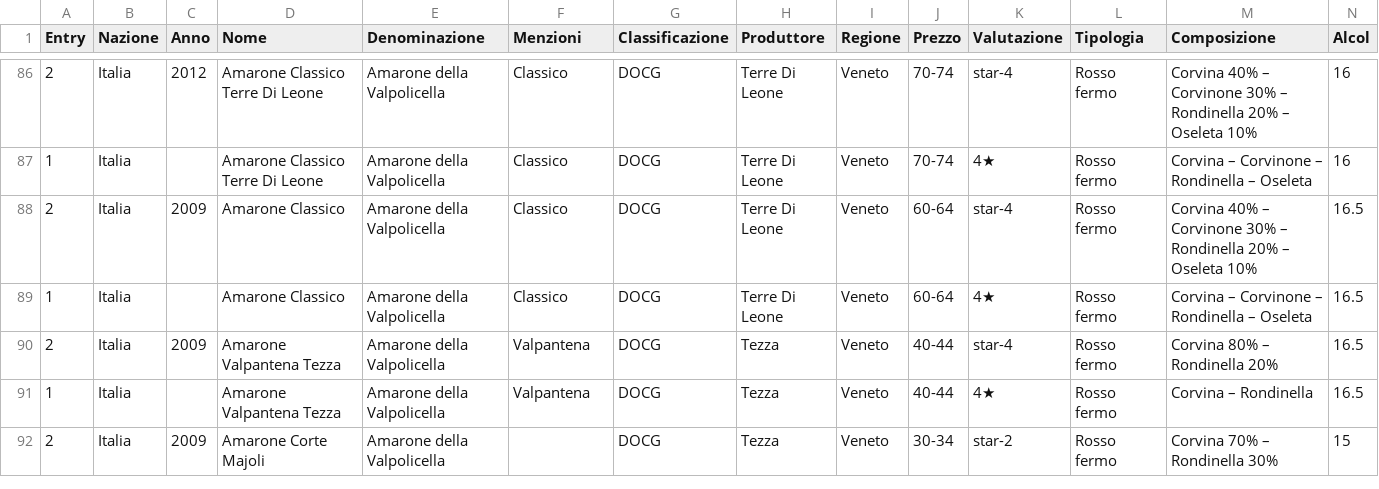
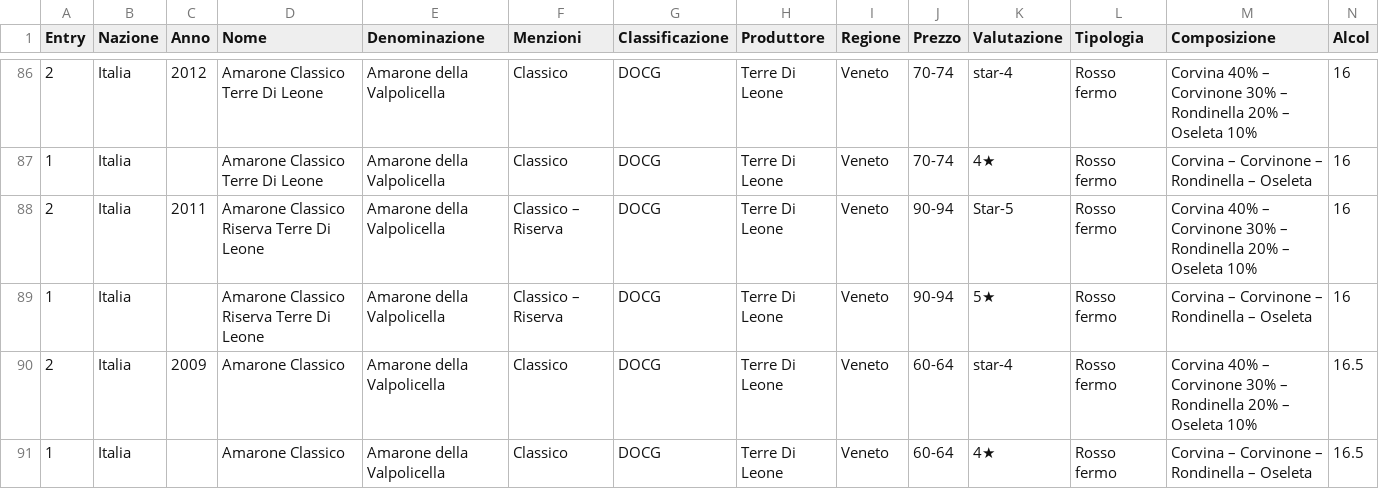
Before and after one commit to dev-crumbs/vinopedia, a CSV file: vini/listone.csv, drawn as a sheet; only a part is shown, gaps mark what is left out; the shorter side is filled out with more unchanged rows; rows hold the shown columns only; the diff names each change by its address in the sheet, - before the commit and + after, or states it on an @@ line.

Commit message:
new csv

```diff
--- a/vini/listone.csv
+++ b/vini/listone.csv
+row 88: 2 | Italia | 2011 | Amarone Classico Riserva Terre Di Leone | Amarone della Valpolicella | Classico – Riserva | DOCG | Terre Di Leone | Veneto | 90-94 | Star-5 | Rosso fermo | Corvina 40% – Corvinone 30% – Rondinella 20% – Oseleta 10% | 16
+row 89: 1 | Italia |  | Amarone Classico Riserva Terre Di Leone | Amarone della Valpolicella | Classico – Riserva | DOCG | Terre Di Leone | Veneto | 90-94 | 5★ | Rosso fermo | Corvina – Corvinone – Rondinella – Oseleta | 16
```
